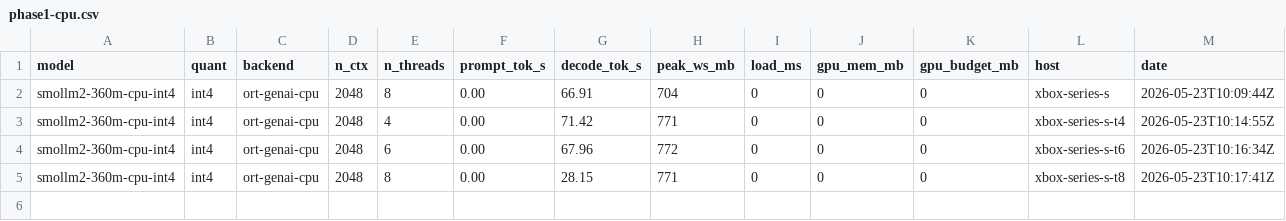
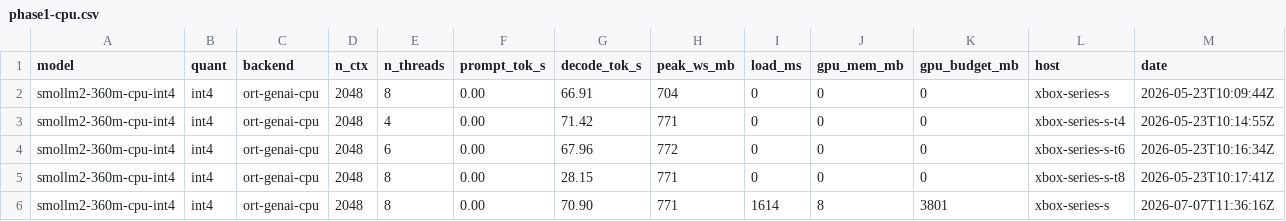
Before and after one commit to gianlucamazza/xllama, a CSV file: bench/results/phase1-cpu.csv, drawn as a sheet; the diff names each change by its address in the sheet, - before the commit and + after, or states it on an @@ line.

```diff
--- a/bench/results/phase1-cpu.csv
+++ b/bench/results/phase1-cpu.csv
+row 6: smollm2-360m-cpu-int4 | int4 | ort-genai-cpu | 2048 | 8 | 0.00 | 70.90 | 771 | 1614 | 8 | 3801 | xbox-series-s | 2026-07-07T11:36:16Z
```
